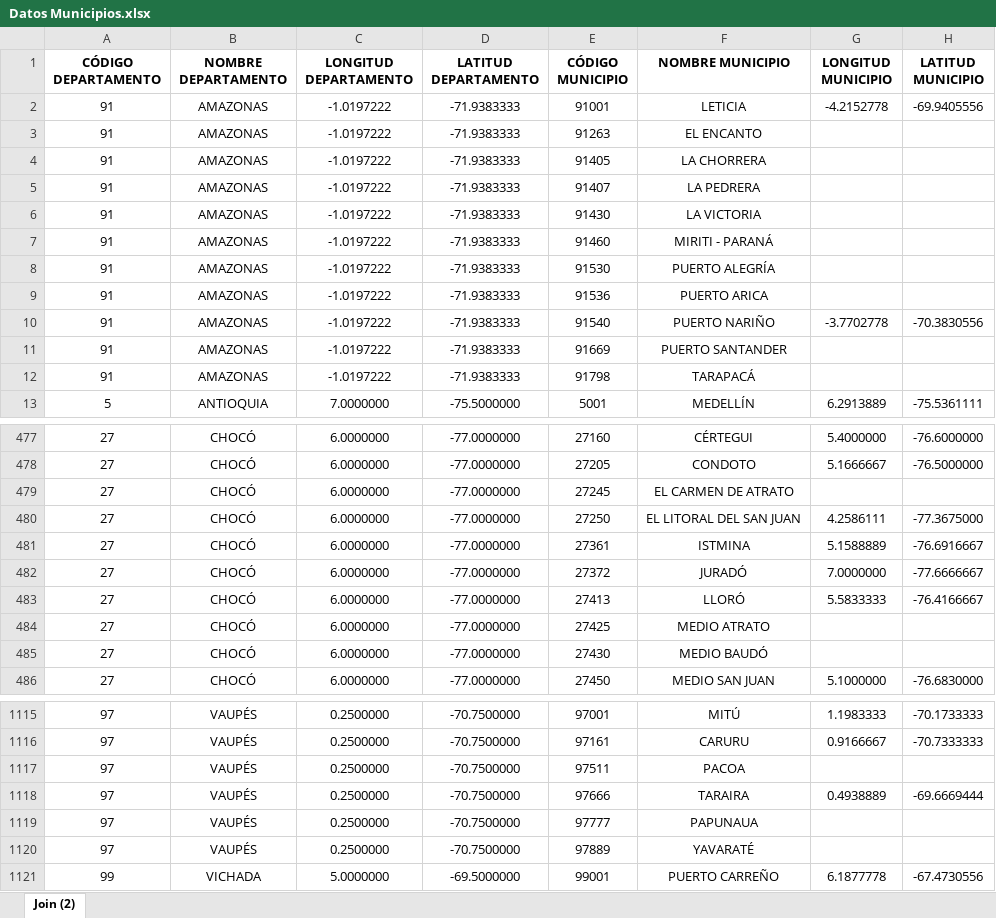
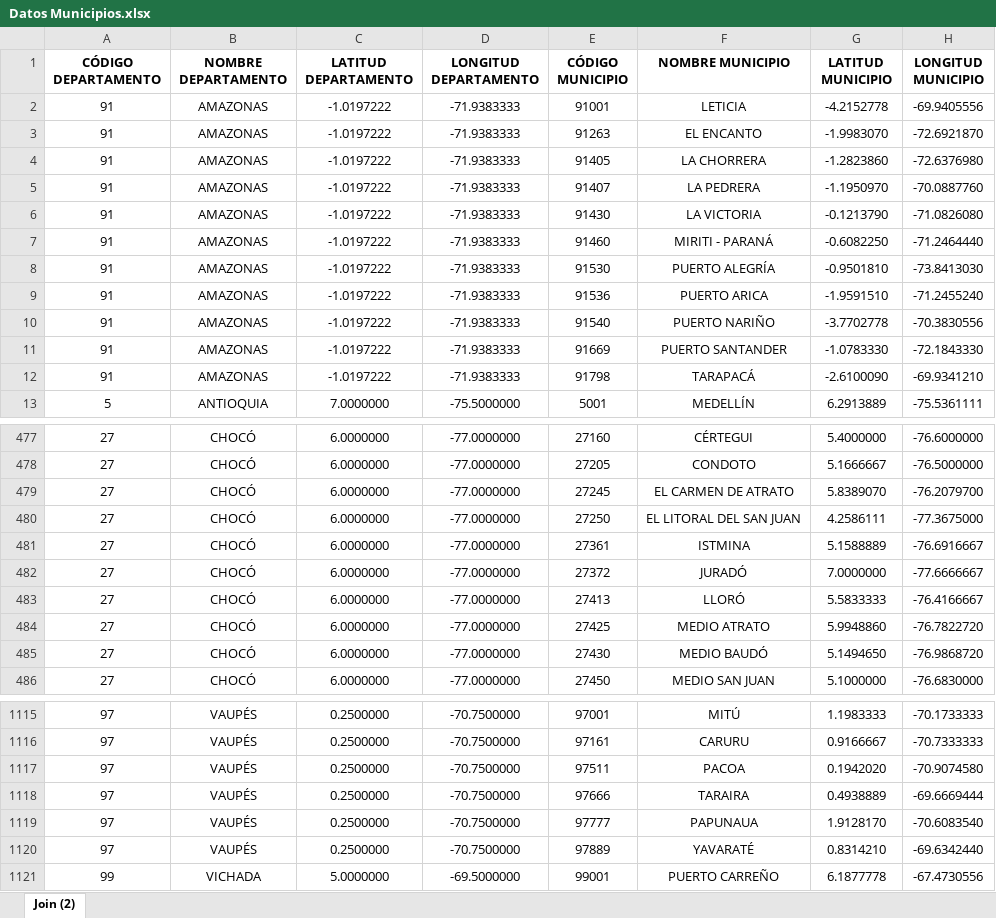
Before and after one commit to proyeckt/Proyecto-MATLAB, an Excel workbook: Datos Municipios.xlsx, sheet Join (2), drawn as a sheet; only a part is shown, gaps mark what is left out; values as stored, in another font and other column widths than the file's, no borders; the diff covers the shown part only; the diff names each change by its address in the sheet, - before the commit and + after, or states it on an @@ line.

```diff
--- a/Datos Municipios.xlsx (sheet Join (2))
+++ b/Datos Municipios.xlsx (sheet Join (2))
-C1: LONGITUD DEPARTAMENTO
+C1: LATITUD DEPARTAMENTO
-D1: LATITUD DEPARTAMENTO
+D1: LONGITUD DEPARTAMENTO
-G1: LONGITUD MUNICIPIO
+G1: LATITUD MUNICIPIO
-H1: LATITUD MUNICIPIO
+H1: LONGITUD MUNICIPIO
-G3 (LATITUD MUNICIPIO): (empty)
+G3 (LATITUD MUNICIPIO): -1.9983070
-H3 (LONGITUD MUNICIPIO): (empty)
+H3 (LONGITUD MUNICIPIO): -72.6921870
-G4 (LATITUD MUNICIPIO): (empty)
+G4 (LATITUD MUNICIPIO): -1.2823860
-H4 (LONGITUD MUNICIPIO): (empty)
+H4 (LONGITUD MUNICIPIO): -72.6376980
-G5 (LATITUD MUNICIPIO): (empty)
+G5 (LATITUD MUNICIPIO): -1.1950970
-H5 (LONGITUD MUNICIPIO): (empty)
+H5 (LONGITUD MUNICIPIO): -70.0887760
-G6 (LATITUD MUNICIPIO): (empty)
+G6 (LATITUD MUNICIPIO): -0.1213790
-H6 (LONGITUD MUNICIPIO): (empty)
+H6 (LONGITUD MUNICIPIO): -71.0826080
-G7 (LATITUD MUNICIPIO): (empty)
+G7 (LATITUD MUNICIPIO): -0.6082250
-H7 (LONGITUD MUNICIPIO): (empty)
+H7 (LONGITUD MUNICIPIO): -71.2464440
-G8 (LATITUD MUNICIPIO): (empty)
+G8 (LATITUD MUNICIPIO): -0.9501810
-H8 (LONGITUD MUNICIPIO): (empty)
+H8 (LONGITUD MUNICIPIO): -73.8413030
-G9 (LATITUD MUNICIPIO): (empty)
+G9 (LATITUD MUNICIPIO): -1.9591510
-H9 (LONGITUD MUNICIPIO): (empty)
+H9 (LONGITUD MUNICIPIO): -71.2455240
-G11 (LATITUD MUNICIPIO): (empty)
+G11 (LATITUD MUNICIPIO): -1.0783330
-H11 (LONGITUD MUNICIPIO): (empty)
+H11 (LONGITUD MUNICIPIO): -72.1843330
-G12 (LATITUD MUNICIPIO): (empty)
+G12 (LATITUD MUNICIPIO): -2.6100090
-H12 (LONGITUD MUNICIPIO): (empty)
+H12 (LONGITUD MUNICIPIO): -69.9341210
-G479 (LATITUD MUNICIPIO): (empty)
+G479 (LATITUD MUNICIPIO): 5.8389070
-H479 (LONGITUD MUNICIPIO): (empty)
+H479 (LONGITUD MUNICIPIO): -76.2079700
-G484 (LATITUD MUNICIPIO): (empty)
+G484 (LATITUD MUNICIPIO): 5.9948860
-H484 (LONGITUD MUNICIPIO): (empty)
+H484 (LONGITUD MUNICIPIO): -76.7822720
-G485 (LATITUD MUNICIPIO): (empty)
+G485 (LATITUD MUNICIPIO): 5.1494650
-H485 (LONGITUD MUNICIPIO): (empty)
+H485 (LONGITUD MUNICIPIO): -76.9868720
-G1117 (LATITUD MUNICIPIO): (empty)
+G1117 (LATITUD MUNICIPIO): 0.1942020
-H1117 (LONGITUD MUNICIPIO): (empty)
+H1117 (LONGITUD MUNICIPIO): -70.9074580
-G1119 (LATITUD MUNICIPIO): (empty)
+G1119 (LATITUD MUNICIPIO): 1.9128170
-H1119 (LONGITUD MUNICIPIO): (empty)
+H1119 (LONGITUD MUNICIPIO): -70.6083540
-G1120 (LATITUD MUNICIPIO): (empty)
+G1120 (LATITUD MUNICIPIO): 0.8314210
-H1120 (LONGITUD MUNICIPIO): (empty)
+H1120 (LONGITUD MUNICIPIO): -69.6342440
```
Also changed, not shown: 42 edited cells elsewhere in this sheet, Datos Disidencias Farc.xlsx, Datos ELN.xlsx, 7 other files.
